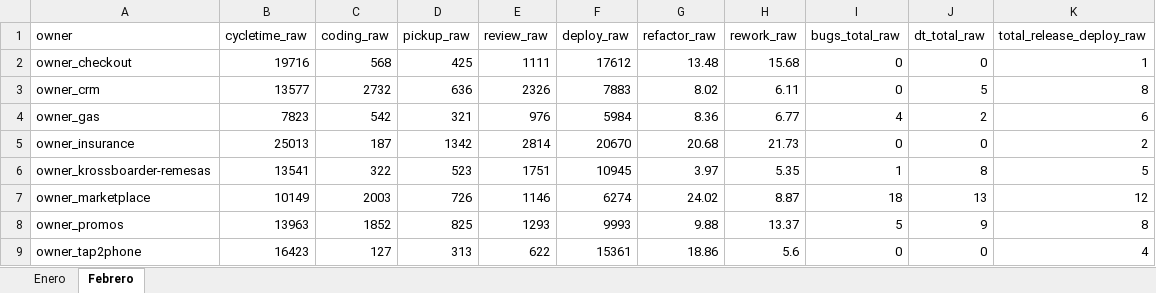
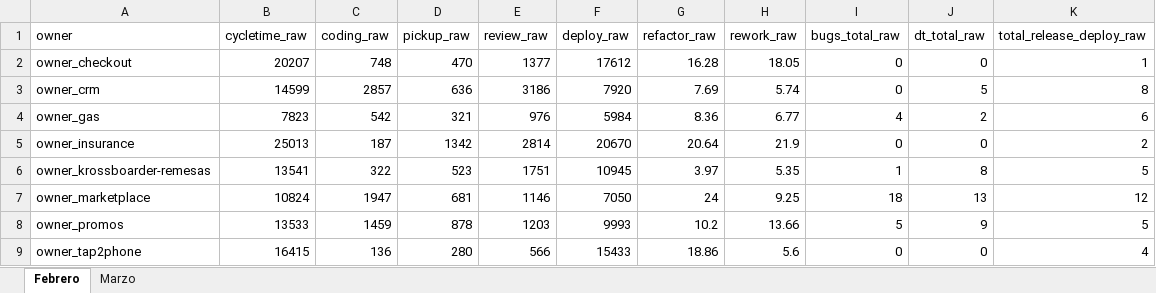
Before and after one commit to AFG-MOBILE/EM-projects, an Excel workbook: metrics/metricas_analysis.xlsx, sheet Febrero, drawn as a sheet; only a part is shown; values as stored, in another font and other column widths than the file's, no borders; the diff covers the shown part only; the diff names each change by its address in the sheet, - before the commit and + after, or states it on an @@ line.

```diff
--- a/metrics/metricas_analysis.xlsx (sheet Febrero)
+++ b/metrics/metricas_analysis.xlsx (sheet Febrero)
-sheet tab: Enero
+sheet tab: Marzo
-B2 (cycletime_raw): 19716
+B2 (cycletime_raw): 20207
-C2 (coding_raw): 568
+C2 (coding_raw): 748
-D2 (pickup_raw): 425
+D2 (pickup_raw): 470
-E2 (review_raw): 1111
+E2 (review_raw): 1377
-G2 (refactor_raw): 13.48
+G2 (refactor_raw): 16.28
-H2 (rework_raw): 15.68
+H2 (rework_raw): 18.05
-B3 (cycletime_raw): 13577
+B3 (cycletime_raw): 14599
-C3 (coding_raw): 2732
+C3 (coding_raw): 2857
-E3 (review_raw): 2326
+E3 (review_raw): 3186
-F3 (deploy_raw): 7883
+F3 (deploy_raw): 7920
-G3 (refactor_raw): 8.02
+G3 (refactor_raw): 7.69
-H3 (rework_raw): 6.11
+H3 (rework_raw): 5.74
-G5 (refactor_raw): 20.68
+G5 (refactor_raw): 20.64
-H5 (rework_raw): 21.73
+H5 (rework_raw): 21.9
-B7 (cycletime_raw): 10149
+B7 (cycletime_raw): 10824
-C7 (coding_raw): 2003
+C7 (coding_raw): 1947
-D7 (pickup_raw): 726
+D7 (pickup_raw): 681
-F7 (deploy_raw): 6274
+F7 (deploy_raw): 7050
-G7 (refactor_raw): 24.02
+G7 (refactor_raw): 24
-H7 (rework_raw): 8.87
+H7 (rework_raw): 9.25
-B8 (cycletime_raw): 13963
+B8 (cycletime_raw): 13533
-C8 (coding_raw): 1852
+C8 (coding_raw): 1459
-D8 (pickup_raw): 825
+D8 (pickup_raw): 878
-E8 (review_raw): 1293
+E8 (review_raw): 1203
-G8 (refactor_raw): 9.88
+G8 (refactor_raw): 10.2
-H8 (rework_raw): 13.37
+H8 (rework_raw): 13.66
-K8 (total_release_deploy_raw): 8
+K8 (total_release_deploy_raw): 5
-B9 (cycletime_raw): 16423
+B9 (cycletime_raw): 16415
-C9 (coding_raw): 127
+C9 (coding_raw): 136
-D9 (pickup_raw): 313
+D9 (pickup_raw): 280
-E9 (review_raw): 622
+E9 (review_raw): 566
-F9 (deploy_raw): 15361
+F9 (deploy_raw): 15433
```
Also changed, not shown: 31 edited cells elsewhere in this sheet, metrics/metricas.xlsx, metrics/metrics.xlsx, 5 other files.
